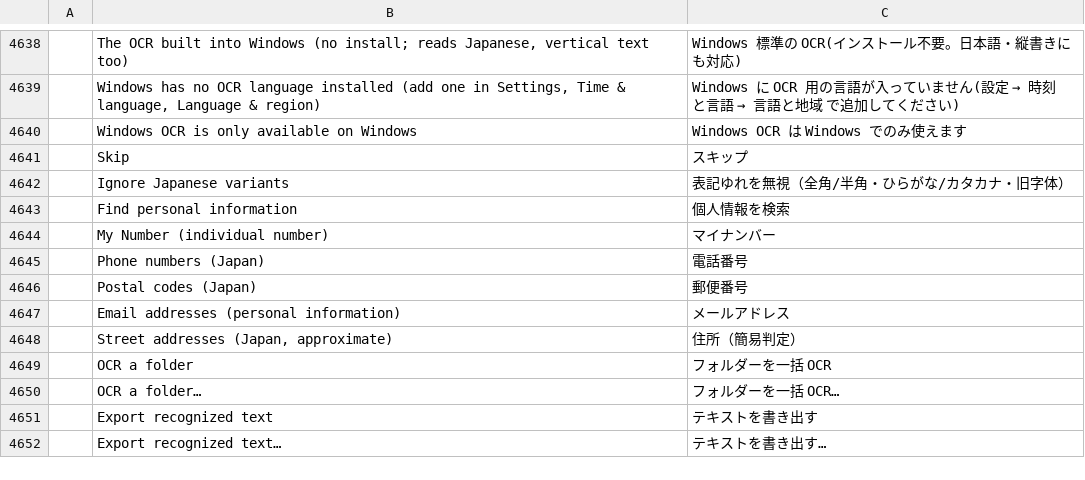
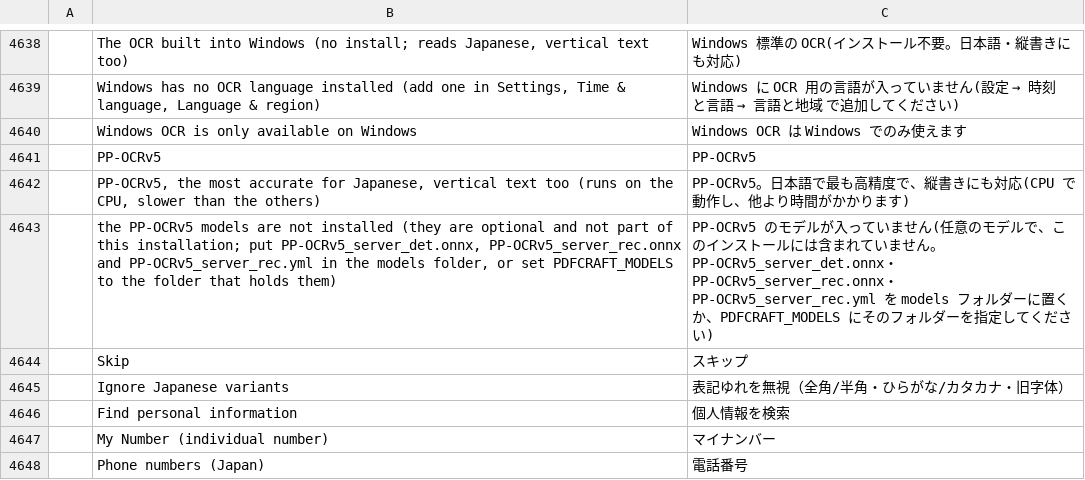
Before and after one commit to iwa-kasoutuuuuuka/pdfcraft-JPN, a TSV file: i18n/locales/ja/pdfcraft.tsv, drawn as a sheet; only a part is shown, gaps mark what is left out; the shorter side is filled out with more unchanged rows; the diff names each change by its address in the sheet, - before the commit and + after, or states it on an @@ line.

Commit message:
OCR: PP-OCRv5 engine on the CPU (ppocr)
Adds pdfcraft_ocr::ppocr, PaddlePaddle's PP-OCRv5 server detection and
recognition networks run on rten: DB boxes, columns turned on vertical
pages (ja-vert forces it), recognition batched by padded width, greedy
CTC with each CJK character placed as its own word. Model files are
loaded only when their SHA-256 matches ATTRIBUTION.toml; output shapes,
box and dictionary counts and the detection size are bounded.

The engine is EngineChoice::PpOcr (ppocr), reachable from ocr_recognize,
ocr_words and the other OCR tools, reported by ocr_status, and listed in
the app only where its optional models are installed. Automatic does not
use it yet. The benchmark now times the library's pipeline.

```diff
--- a/i18n/locales/ja/pdfcraft.tsv
+++ b/i18n/locales/ja/pdfcraft.tsv
+row 4641:  | PP-OCRv5 | PP-OCRv5
+row 4642:  | PP-OCRv5, the most accurate for Japanese, vertical text too (runs on the CPU, slower than the others) | PP-OCRv5。日本語で最も高精度で、縦書きにも対応(CPU で動作し、他より時間がかかります)
+row 4643:  | the PP-OCRv5 models are not installed (they are optional and not part of this installation; put PP-OCRv5_server_det.onnx, PP-OCRv5_server_rec.onnx and PP-OCRv5_server_rec.yml in the models folder, or set PDFCRAFT_MODELS to the folder that holds them) | PP-OCRv5 のモデルが入っていません(任意のモデルで、このインストールには含まれていません。PP-OCRv5_server_det.onnx・PP-OCRv5_server_rec.onnx・PP-OCRv5_server_rec.yml を models フォルダーに置くか、PDFCRAFT_MODELS にそのフォルダーを指定してください)
```
Also changed, not shown: 14 other files.
